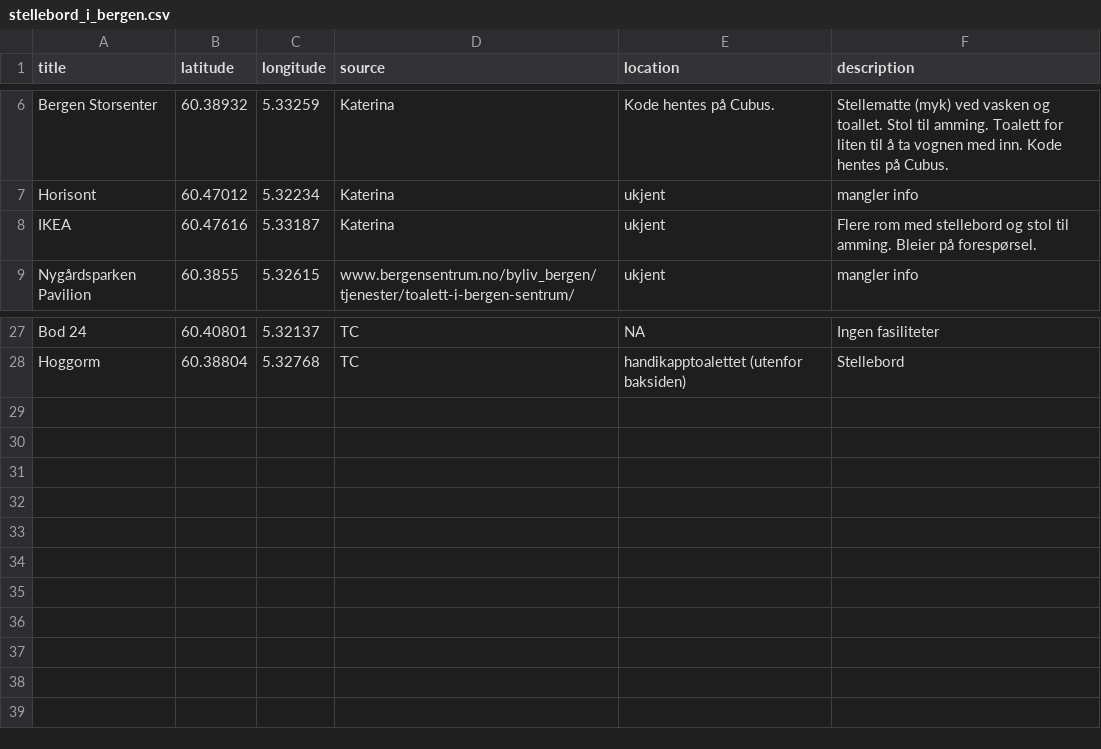
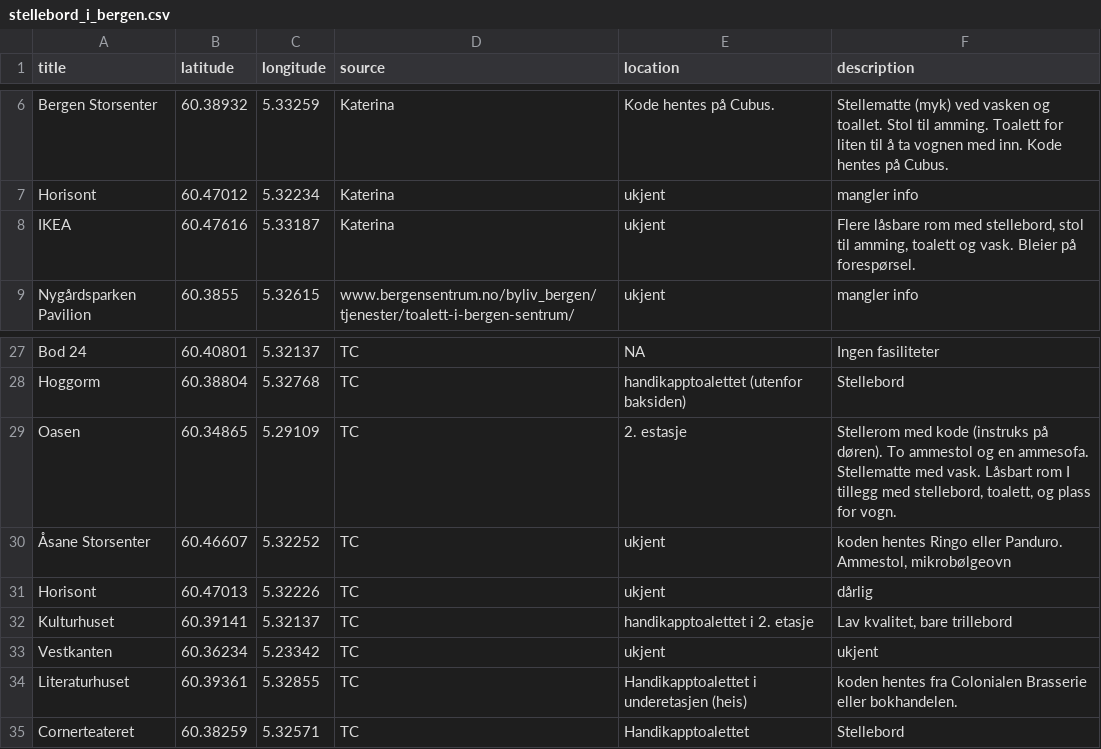
Before and after one commit to tomlclegg/stellebord_i_bergen, a CSV file: data/stellebord_i_bergen.csv, drawn as a sheet; only a part is shown, gaps mark what is left out.

Commit message:
add locations

```diff
--- a/data/stellebord_i_bergen.csv
+++ b/data/stellebord_i_bergen.csv
@@ -7,3 +7,3 @@ Bergen Storsenter,60.38932,5.33259,Katerina,Kode hentes på Cubus.,Stellematte (
 Horisont,60.47012,5.32234,Katerina,ukjent,mangler info
-IKEA,60.47616,5.33187,Katerina,ukjent,Flere rom med stellebord og stol til amming. Bleier på forespørsel.
+IKEA,60.47616,5.33187,Katerina,ukjent,"Flere låsbare rom med stellebord, stol til amming, toalett og vask. Bleier på forespørsel."
 Nygårdsparken Pavilion,60.3855,5.32615,www.bergensentrum.no/byliv_bergen/tjenester/toalett-i-bergen-sentrum/,ukjent,mangler info
@@ -28 +28,8 @@ Bod 24,60.40801,5.32137,TC,NA,Ingen fasiliteter
 Hoggorm,60.38804,5.32768,TC,handikapptoalettet (utenfor baksiden),Stellebord
+Oasen,60.34865,5.29109,TC,2. estasje,"Stellerom med kode (instruks på døren). To ammestol og en ammesofa. Stellematte med vask. Låsbart rom I tillegg med stellebord, toalett, og plass for vogn."
+Åsane Storsenter,60.46607,5.32252,TC,ukjent,"koden hentes Ringo eller Panduro. Ammestol, mikrobølgeovn"
+Horisont,60.47013,5.32226,TC,ukjent,dårlig
+Kulturhuset,60.39141,5.32137,TC,handikapptoalettet i 2. etasje,"Lav kvalitet, bare trillebord"
+Vestkanten,60.36234,5.23342,TC,ukjent,ukjent
+Literaturhuset,60.39361,5.32855,TC,Handikapptoalettet i underetasjen (heis),koden hentes fra Colonialen Brasserie eller bokhandelen.
+Cornerteateret,60.38259,5.32571,TC,Handikapptoalettet,Stellebord
```
